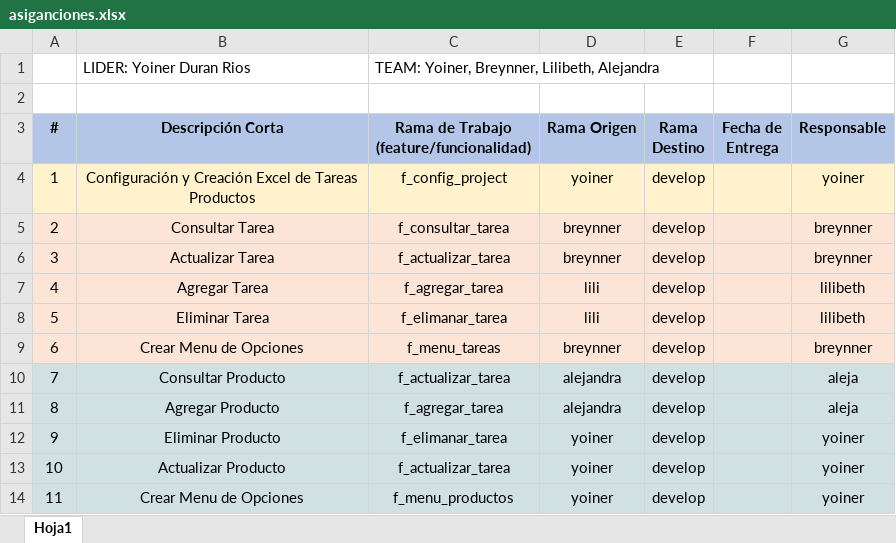
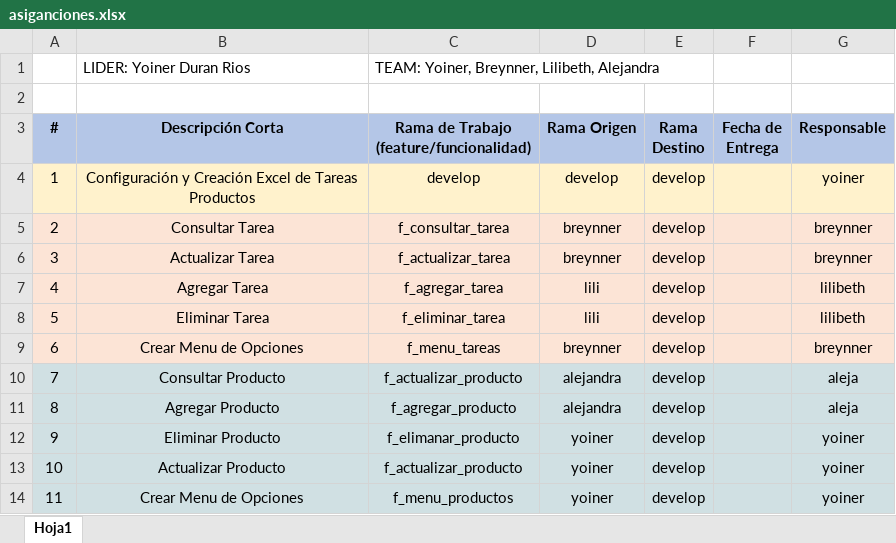
Before and after one commit to YOYO-DR/git-flow, an Excel workbook: asiganciones.xlsx, sheet Hoja1, drawn as a sheet; values as stored, in another font and other column widths than the file's, no borders; the diff names each change by its address in the sheet, - before the commit and + after, or states it on an @@ line.

Commit message:
actualizar asignaciones

```diff
--- a/asiganciones.xlsx (sheet Hoja1)
+++ b/asiganciones.xlsx (sheet Hoja1)
-C4: f_config_project
+C4: develop
-D4 (Rama Origen): yoiner
+D4 (Rama Origen): develop
-C8: f_elimanar_tarea
+C8: f_eliminar_tarea
-C10: f_actualizar_tarea
+C10: f_actualizar_producto
-C11: f_agregar_tarea
+C11: f_agregar_producto
-C12: f_elimanar_tarea
+C12: f_elimanar_producto
-C13: f_actualizar_tarea
+C13: f_actualizar_producto
```
